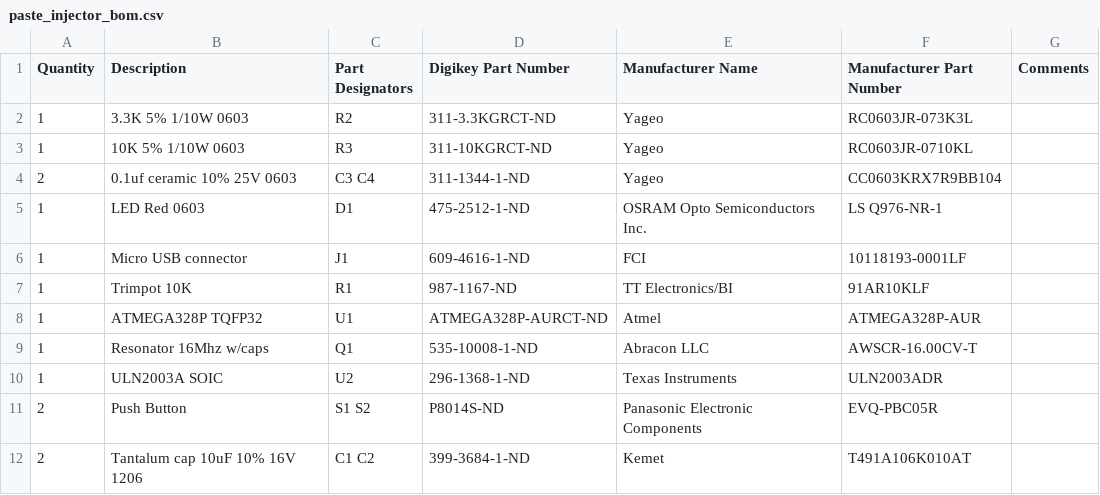
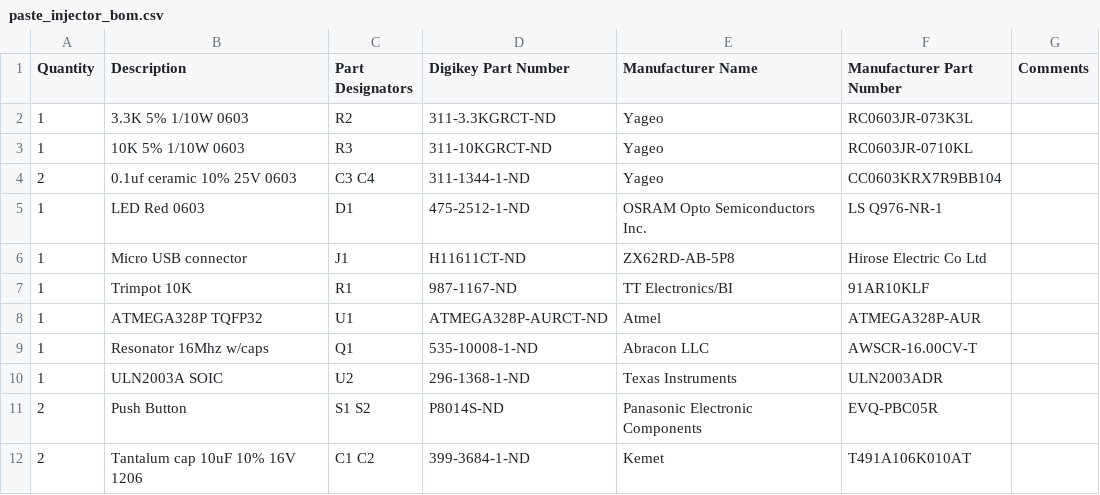
Before and after one commit to zapta/misc, a CSV file: paste_injector/eagle/paste_injector_bom.csv, drawn as a sheet.

Commit message:
Updated USB connector part number in the BOM.

```diff
--- a/paste_injector/eagle/paste_injector_bom.csv
+++ b/paste_injector/eagle/paste_injector_bom.csv
@@ -5,3 +5,3 @@ Quantity,Description,Part Designators,Digikey Part Number,Manufacturer Name,Manu
 1,LED Red 0603,D1,475-2512-1-ND,OSRAM Opto Semiconductors Inc.,LS Q976-NR-1,
-1,Micro USB connector,J1,609-4616-1-ND,FCI,10118193-0001LF,
+1,Micro USB connector,J1,H11611CT-ND,ZX62RD-AB-5P8,Hirose Electric Co Ltd,
 1,Trimpot 10K,R1,987-1167-ND,TT Electronics/BI,91AR10KLF,
```
Also changed, not shown: 1 other file.
